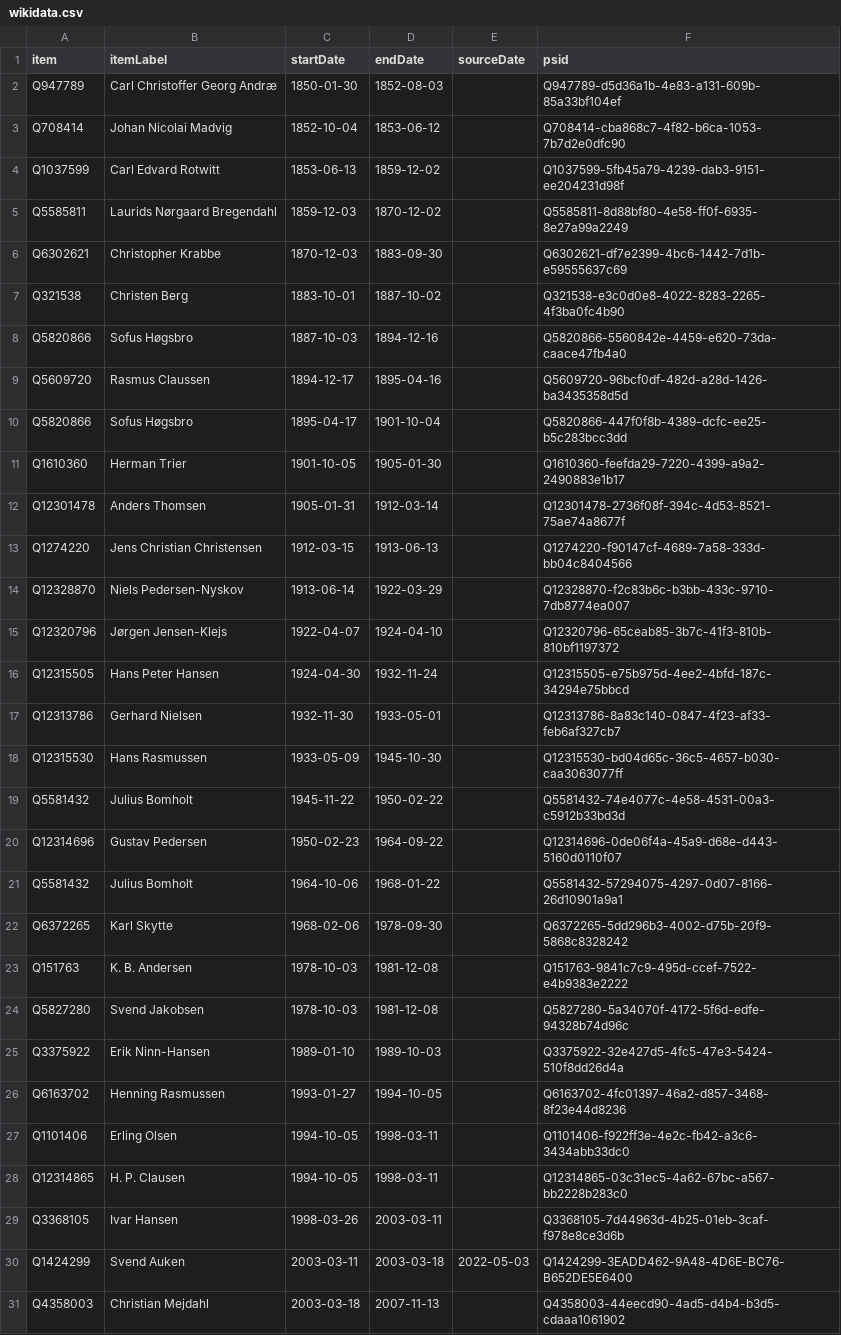
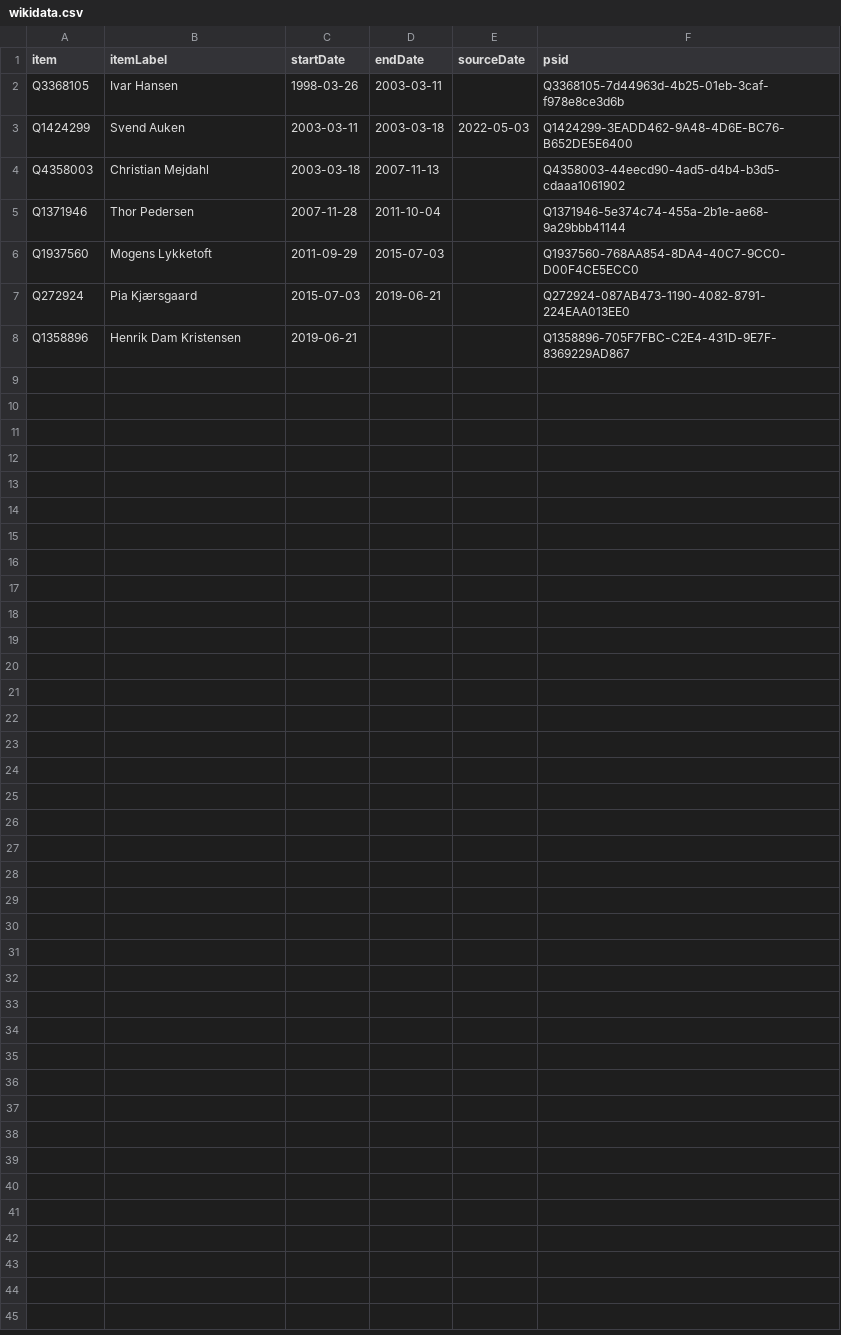
Before and after one commit to every-politician-scrapers/denmark-cabinet, a CSV file: sources/speaker/wikidata.csv, drawn as a sheet; only a part is shown; the shorter side is filled out with more unchanged rows; the diff names each change by its address in the sheet, - before the commit and + after, or states it on an @@ line.

Commit message:
Compare external sources to Wikidata

```diff
--- a/sources/speaker/wikidata.csv
+++ b/sources/speaker/wikidata.csv
-row 2: Q947789 | Carl Christoffer Georg Andræ | 1850-01-30 | 1852-08-03 |  | Q947789-d5d36a1b-4e83-a131-609b-85a33bf104ef
-row 3: Q708414 | Johan Nicolai Madvig | 1852-10-04 | 1853-06-12 |  | Q708414-cba868c7-4f82-b6ca-1053-7b7d2e0dfc90
-row 4: Q1037599 | Carl Edvard Rotwitt | 1853-06-13 | 1859-12-02 |  | Q1037599-5fb45a79-4239-dab3-9151-ee204231d98f
-row 5: Q5585811 | Laurids Nørgaard Bregendahl | 1859-12-03 | 1870-12-02 |  | Q5585811-8d88bf80-4e58-ff0f-6935-8e27a99a2249
-row 6: Q6302621 | Christopher Krabbe | 1870-12-03 | 1883-09-30 |  | Q6302621-df7e2399-4bc6-1442-7d1b-e59555637c69
-row 7: Q321538 | Christen Berg | 1883-10-01 | 1887-10-02 |  | Q321538-e3c0d0e8-4022-8283-2265-4f3ba0fc4b90
-row 8: Q5820866 | Sofus Høgsbro | 1887-10-03 | 1894-12-16 |  | Q5820866-5560842e-4459-e620-73da-caace47fb4a0
-row 9: Q5609720 | Rasmus Claussen | 1894-12-17 | 1895-04-16 |  | Q5609720-96bcf0df-482d-a28d-1426-ba3435358d5d
-row 10: Q5820866 | Sofus Høgsbro | 1895-04-17 | 1901-10-04 |  | Q5820866-447f0f8b-4389-dcfc-ee25-b5c283bcc3dd
-row 11: Q1610360 | Herman Trier | 1901-10-05 | 1905-01-30 |  | Q1610360-feefda29-7220-4399-a9a2-2490883e1b17
-row 12: Q12301478 | Anders Thomsen | 1905-01-31 | 1912-03-14 |  | Q12301478-2736f08f-394c-4d53-8521-75ae74a8677f
-row 13: Q1274220 | Jens Christian Christensen | 1912-03-15 | 1913-06-13 |  | Q1274220-f90147cf-4689-7a58-333d-bb04c8404566
-row 14: Q12328870 | Niels Pedersen-Nyskov | 1913-06-14 | 1922-03-29 |  | Q12328870-f2c83b6c-b3bb-433c-9710-7db8774ea007
-row 15: Q12320796 | Jørgen Jensen-Klejs | 1922-04-07 | 1924-04-10 |  | Q12320796-65ceab85-3b7c-41f3-810b-810bf1197372
-row 16: Q12315505 | Hans Peter Hansen | 1924-04-30 | 1932-11-24 |  | Q12315505-e75b975d-4ee2-4bfd-187c-34294e75bbcd
-row 17: Q12313786 | Gerhard Nielsen | 1932-11-30 | 1933-05-01 |  | Q12313786-8a83c140-0847-4f23-af33-feb6af327cb7
-row 18: Q12315530 | Hans Rasmussen | 1933-05-09 | 1945-10-30 |  | Q12315530-bd04d65c-36c5-4657-b030-caa3063077ff
-row 19: Q5581432 | Julius Bomholt | 1945-11-22 | 1950-02-22 |  | Q5581432-74e4077c-4e58-4531-00a3-c5912b33bd3d
-row 20: Q12314696 | Gustav Pedersen | 1950-02-23 | 1964-09-22 |  | Q12314696-0de06f4a-45a9-d68e-d443-5160d0110f07
-row 21: Q5581432 | Julius Bomholt | 1964-10-06 | 1968-01-22 |  | Q5581432-57294075-4297-0d07-8166-26d10901a9a1
-row 22: Q6372265 | Karl Skytte | 1968-02-06 | 1978-09-30 |  | Q6372265-5dd296b3-4002-d75b-20f9-5868c8328242
-row 23: Q151763 | K. B. Andersen | 1978-10-03 | 1981-12-08 |  | Q151763-9841c7c9-495d-ccef-7522-e4b9383e2222
-row 24: Q5827280 | Svend Jakobsen | 1978-10-03 | 1981-12-08 |  | Q5827280-5a34070f-4172-5f6d-edfe-94328b74d96c
-row 25: Q3375922 | Erik Ninn-Hansen | 1989-01-10 | 1989-10-03 |  | Q3375922-32e427d5-4fc5-47e3-5424-510f8dd26d4a
-row 26: Q6163702 | Henning Rasmussen | 1993-01-27 | 1994-10-05 |  | Q6163702-4fc01397-46a2-d857-3468-8f23e44d8236
-row 27: Q1101406 | Erling Olsen | 1994-10-05 | 1998-03-11 |  | Q1101406-f922ff3e-4e2c-fb42-a3c6-3434abb33dc0
-row 28: Q12314865 | H. P. Clausen | 1994-10-05 | 1998-03-11 |  | Q12314865-03c31ec5-4a62-67bc-a567-bb2228b283c0
```
Also changed, not shown: sources/copenhagen-enwiki/wikidata.csv, sources/speaker/scraped.csv, 2 other files.
